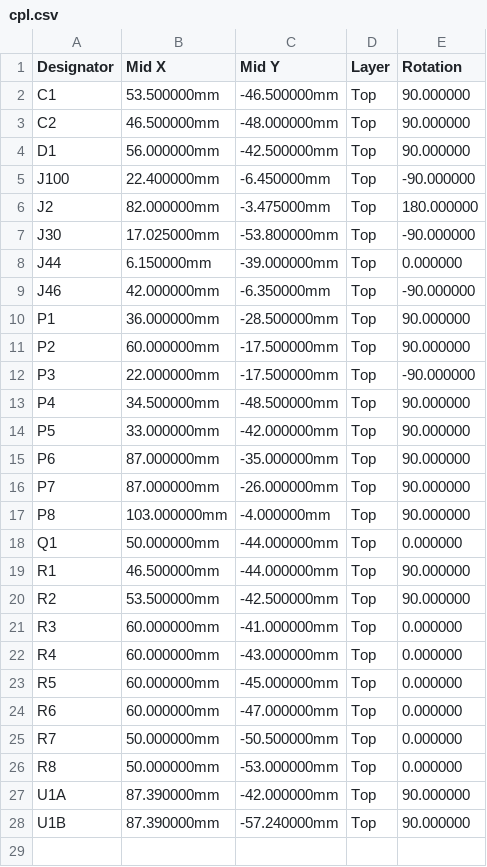
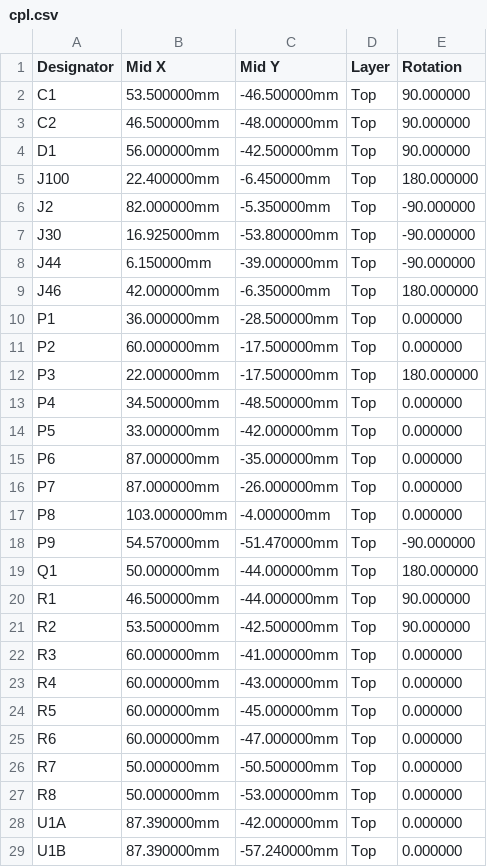
Before and after one commit to armuk/ESP32-Plane-Radar, a CSV file: firmware/p4/echo-breakout/jlcpcb/cpl.csv, drawn as a sheet.

Commit message:
Breakout: pull-up jumper header, plain pin headers, JLCPCB placement fixes
- P9 (2 x 2 header) replaces solder jumpers JP1 and JP2: a shunt per row
  connects the SDA and SCL pull-ups. finish_board.py lays its tracks on the
  existing routing
- P2 and P3: plain pin headers in place of Kinghelm's L8.9 parts, which are
  shrouded IDC box headers and collided
- cpl.csv: JLCPCB's rotation per part (headers, sockets, FH26W sockets,
  SOT-23, J2) and pad-centre positions, so J2 lands on its pads

```diff
--- a/firmware/p4/echo-breakout/jlcpcb/cpl.csv
+++ b/firmware/p4/echo-breakout/jlcpcb/cpl.csv
@@ -4,16 +4,17 @@ C2,46.500000mm,-48.000000mm,Top,90.000000
 D1,56.000000mm,-42.500000mm,Top,90.000000
-J100,22.400000mm,-6.450000mm,Top,-90.000000
-J2,82.000000mm,-3.475000mm,Top,180.000000
-J30,17.025000mm,-53.800000mm,Top,-90.000000
-J44,6.150000mm,-39.000000mm,Top,0.000000
-J46,42.000000mm,-6.350000mm,Top,-90.000000
-P1,36.000000mm,-28.500000mm,Top,90.000000
-P2,60.000000mm,-17.500000mm,Top,90.000000
-P3,22.000000mm,-17.500000mm,Top,-90.000000
-P4,34.500000mm,-48.500000mm,Top,90.000000
-P5,33.000000mm,-42.000000mm,Top,90.000000
-P6,87.000000mm,-35.000000mm,Top,90.000000
-P7,87.000000mm,-26.000000mm,Top,90.000000
-P8,103.000000mm,-4.000000mm,Top,90.000000
-Q1,50.000000mm,-44.000000mm,Top,0.000000
+J100,22.400000mm,-6.450000mm,Top,180.000000
+J2,82.000000mm,-5.350000mm,Top,-90.000000
+J30,16.925000mm,-53.800000mm,Top,-90.000000
+J44,6.150000mm,-39.000000mm,Top,-90.000000
+J46,42.000000mm,-6.350000mm,Top,180.000000
+P1,36.000000mm,-28.500000mm,Top,0.000000
+P2,60.000000mm,-17.500000mm,Top,0.000000
+P3,22.000000mm,-17.500000mm,Top,180.000000
+P4,34.500000mm,-48.500000mm,Top,0.000000
+P5,33.000000mm,-42.000000mm,Top,0.000000
+P6,87.000000mm,-35.000000mm,Top,0.000000
+P7,87.000000mm,-26.000000mm,Top,0.000000
+P8,103.000000mm,-4.000000mm,Top,0.000000
+P9,54.570000mm,-51.470000mm,Top,-90.000000
+Q1,50.000000mm,-44.000000mm,Top,180.000000
 R1,46.500000mm,-44.000000mm,Top,90.000000
@@ -26,3 +27,3 @@ R7,50.000000mm,-50.500000mm,Top,0.000000
 R8,50.000000mm,-53.000000mm,Top,0.000000
-U1A,87.390000mm,-42.000000mm,Top,90.000000
-U1B,87.390000mm,-57.240000mm,Top,90.000000
+U1A,87.390000mm,-42.000000mm,Top,0.000000
+U1B,87.390000mm,-57.240000mm,Top,0.000000
```
Also changed, not shown: firmware/p4/echo-breakout/jlcpcb/bom.csv, 25 other files.
